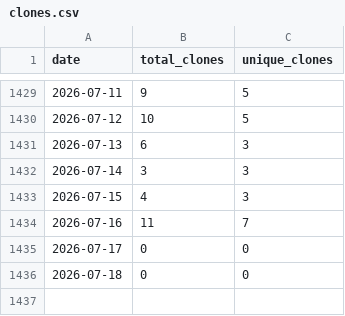
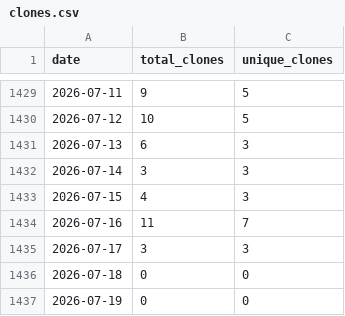
Before and after one commit to wumphlett/COMP-3270, a CSV file: .traffic/clones.csv, drawn as a sheet; only a part is shown, gaps mark what is left out.

Commit message:
Updating repository traffic

```diff
--- a/.traffic/clones.csv
+++ b/.traffic/clones.csv
@@ -1434,3 +1434,4 @@ date,total_clones,unique_clones
 2026-07-16,11,7
-2026-07-17,0,0
+2026-07-17,3,3
 2026-07-18,0,0
+2026-07-19,0,0
```
Also changed, not shown: .traffic/views.csv, 3 other files.
